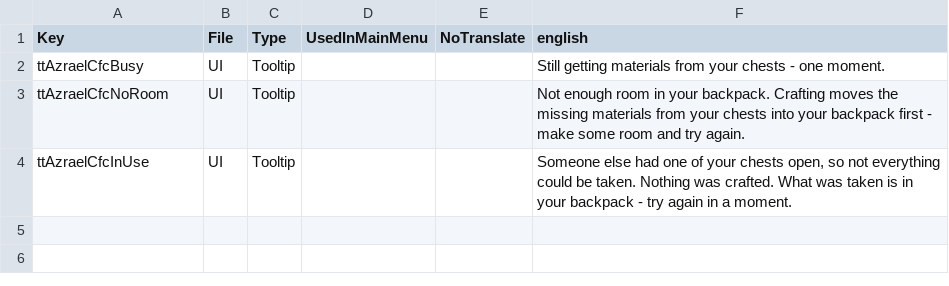
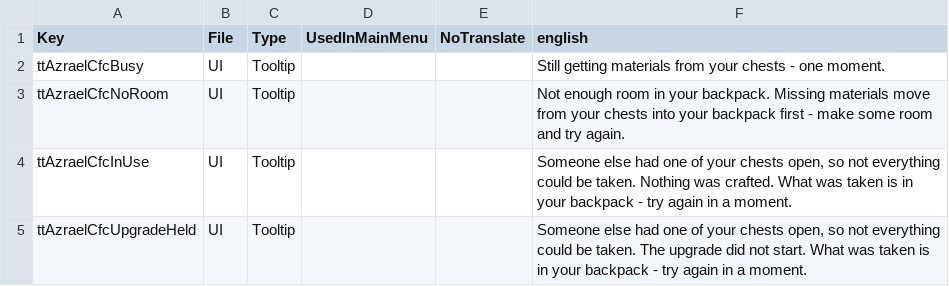
Before and after one commit to AzraelGodKing/7d2d_mods, a CSV file: CraftFromChests/mod/Config/Localization.csv, drawn as a sheet.

```diff
--- a/CraftFromChests/mod/Config/Localization.csv
+++ b/CraftFromChests/mod/Config/Localization.csv
@@ -2,3 +2,4 @@ Key,File,Type,UsedInMainMenu,NoTranslate,english
 ttAzraelCfcBusy,UI,Tooltip,,,"Still getting materials from your chests - one moment."
-ttAzraelCfcNoRoom,UI,Tooltip,,,"Not enough room in your backpack. Crafting moves the missing materials from your chests into your backpack first - make some room and try again."
+ttAzraelCfcNoRoom,UI,Tooltip,,,"Not enough room in your backpack. Missing materials move from your chests into your backpack first - make some room and try again."
 ttAzraelCfcInUse,UI,Tooltip,,,"Someone else had one of your chests open, so not everything could be taken. Nothing was crafted. What was taken is in your backpack - try again in a moment."
+ttAzraelCfcUpgradeHeld,UI,Tooltip,,,"Someone else had one of your chests open, so not everything could be taken. The upgrade did not start. What was taken is in your backpack - try again in a moment."
```
Also changed, not shown: 6 other files.
